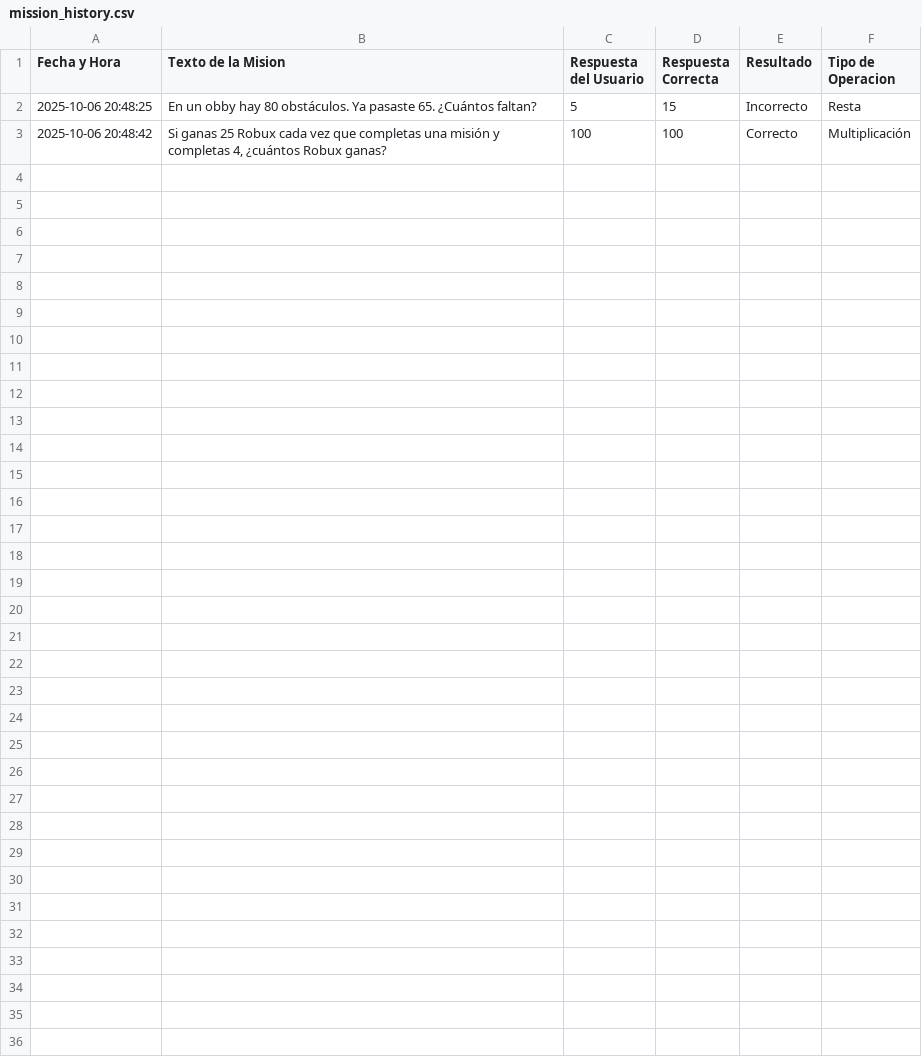
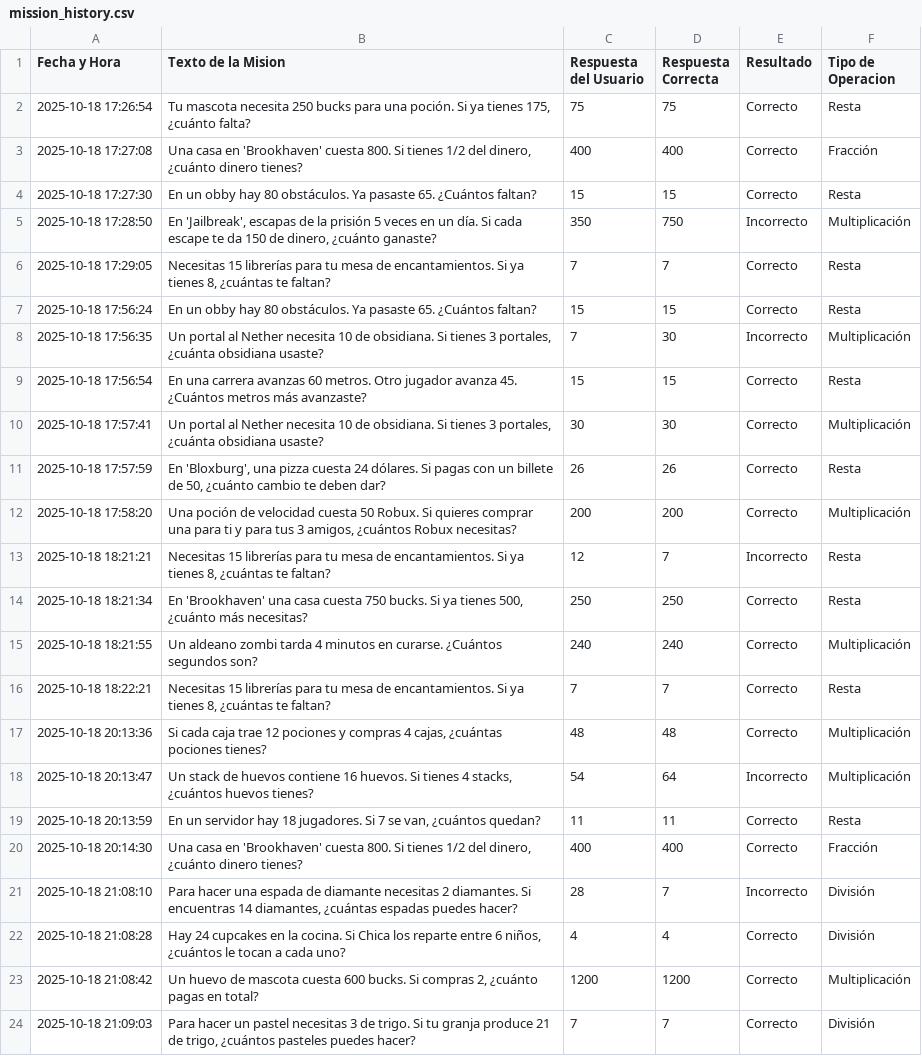
Before and after one commit to paoGonzalezUDG/calculadora-roblox, a CSV file: mission_history.csv, drawn as a sheet.

Commit message:
Feat: Metodo Japones, grafica de avance, mapa de misiones y bienvenida

```diff
--- a/mission_history.csv
+++ b/mission_history.csv
@@ -1,3 +1,24 @@
 Fecha y Hora,Texto de la Mision,Respuesta del Usuario,Respuesta Correcta,Resultado,Tipo de Operacion
-2025-10-06 20:48:25,En un obby hay 80 obstáculos. Ya pasaste 65. ¿Cuántos faltan?,5,15,Incorrecto,Resta
-2025-10-06 20:48:42,"Si ganas 25 Robux cada vez que completas una misión y completas 4, ¿cuántos Robux ganas?",100,100,Correcto,Multiplicación
+2025-10-18 17:26:54,"Tu mascota necesita 250 bucks para una poción. Si ya tienes 175, ¿cuánto falta?",75,75,Correcto,Resta
+2025-10-18 17:27:08,"Una casa en 'Brookhaven' cuesta 800. Si tienes 1/2 del dinero, ¿cuánto dinero tienes?",400,400,Correcto,Fracción
+2025-10-18 17:27:30,En un obby hay 80 obstáculos. Ya pasaste 65. ¿Cuántos faltan?,15,15,Correcto,Resta
+2025-10-18 17:28:50,"En 'Jailbreak', escapas de la prisión 5 veces en un día. Si cada escape te da 150 de dinero, ¿cuánto ganaste?",350,750,Incorrecto,Multiplicación
+2025-10-18 17:29:05,"Necesitas 15 librerías para tu mesa de encantamientos. Si ya tienes 8, ¿cuántas te faltan?",7,7,Correcto,Resta
+2025-10-18 17:56:24,En un obby hay 80 obstáculos. Ya pasaste 65. ¿Cuántos faltan?,15,15,Correcto,Resta
+2025-10-18 17:56:35,"Un portal al Nether necesita 10 de obsidiana. Si tienes 3 portales, ¿cuánta obsidiana usaste?",7,30,Incorrecto,Multiplicación
+2025-10-18 17:56:54,En una carrera avanzas 60 metros. Otro jugador avanza 45. ¿Cuántos metros más avanzaste?,15,15,Correcto,Resta
+2025-10-18 17:57:41,"Un portal al Nether necesita 10 de obsidiana. Si tienes 3 portales, ¿cuánta obsidiana usaste?",30,30,Correcto,Multiplicación
+2025-10-18 17:57:59,"En 'Bloxburg', una pizza cuesta 24 dólares. Si pagas con un billete de 50, ¿cuánto cambio te deben dar?",26,26,Correcto,Resta
+2025-10-18 17:58:20,"Una poción de velocidad cuesta 50 Robux. Si quieres comprar una para ti y para tus 3 amigos, ¿cuántos Robux necesitas?",200,200,Correcto,Multiplicación
+2025-10-18 18:21:21,"Necesitas 15 librerías para tu mesa de encantamientos. Si ya tienes 8, ¿cuántas te faltan?",12,7,Incorrecto,Resta
+2025-10-18 18:21:34,"En 'Brookhaven' una casa cuesta 750 bucks. Si ya tienes 500, ¿cuánto más necesitas?",250,250,Correcto,Resta
+2025-10-18 18:21:55,Un aldeano zombi tarda 4 minutos en curarse. ¿Cuántos segundos son?,240,240,Correcto,Multiplicación
+2025-10-18 18:22:21,"Necesitas 15 librerías para tu mesa de encantamientos. Si ya tienes 8, ¿cuántas te faltan?",7,7,Correcto,Resta
+2025-10-18 20:13:36,"Si cada caja trae 12 pociones y compras 4 cajas, ¿cuántas pociones tienes?",48,48,Correcto,Multiplicación
+2025-10-18 20:13:47,"Un stack de huevos contiene 16 huevos. Si tienes 4 stacks, ¿cuántos huevos tienes?",54,64,Incorrecto,Multiplicación
+2025-10-18 20:13:59,"En un servidor hay 18 jugadores. Si 7 se van, ¿cuántos quedan?",11,11,Correcto,Resta
+2025-10-18 20:14:30,"Una casa en 'Brookhaven' cuesta 800. Si tienes 1/2 del dinero, ¿cuánto dinero tienes?",400,400,Correcto,Fracción
+2025-10-18 21:08:10,"Para hacer una espada de diamante necesitas 2 diamantes. Si encuentras 14 diamantes, ¿cuántas espadas puedes hacer?",28,7,Incorrecto,División
+2025-10-18 21:08:28,"Hay 24 cupcakes en la cocina. Si Chica los reparte entre 6 niños, ¿cuántos le tocan a cada uno?",4,4,Correcto,División
+2025-10-18 21:08:42,"Un huevo de mascota cuesta 600 bucks. Si compras 2, ¿cuánto pagas en total?",1200,1200,Correcto,Multiplicación
+2025-10-18 21:09:03,"Para hacer un pastel necesitas 3 de trigo. Si tu granja produce 21 de trigo, ¿cuántos pasteles puedes hacer?",7,7,Correcto,División
```
Also changed, not shown: 54 other files.
